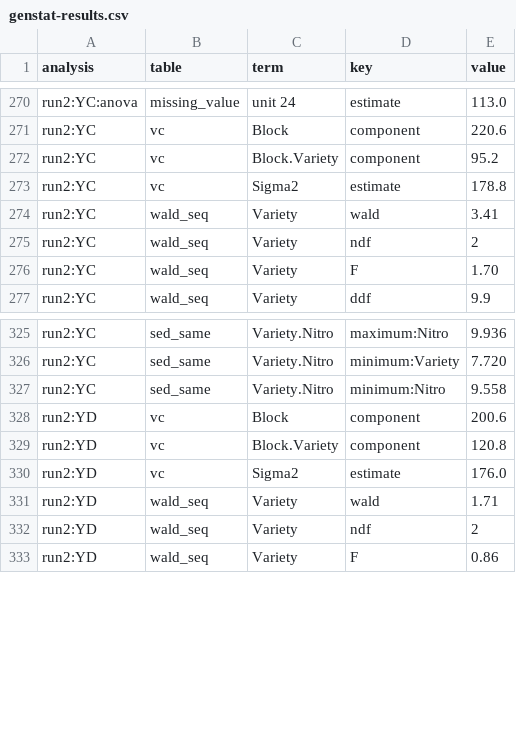
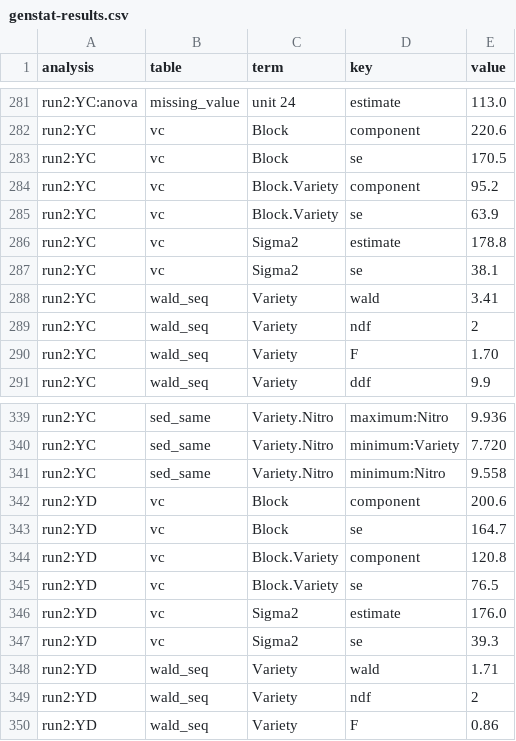
Before and after one commit to dongwenluo/predictmeans, a CSV file: dev/genstat/genstat-results.csv, drawn as a sheet; only a part is shown, gaps mark what is left out; the diff covers the shown part only; the diff names each change by its address in the sheet, - before the commit and + after, or states it on an @@ line.

```diff
--- a/dev/genstat/genstat-results.csv
+++ b/dev/genstat/genstat-results.csv
+row 283: run2:YC | vc | Block | se | 170.5
+row 285: run2:YC | vc | Block.Variety | se | 63.9
+row 287: run2:YC | vc | Sigma2 | se | 38.1
+row 343: run2:YD | vc | Block | se | 164.7
+row 345: run2:YD | vc | Block.Variety | se | 76.5
+row 347: run2:YD | vc | Sigma2 | se | 39.3
```
Also changed, not shown: 11 added rows elsewhere in this file, 21 other files.
